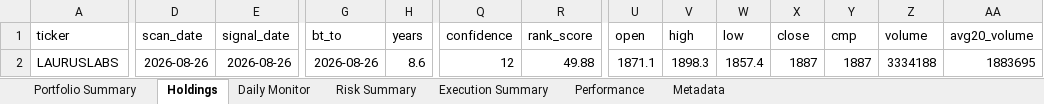
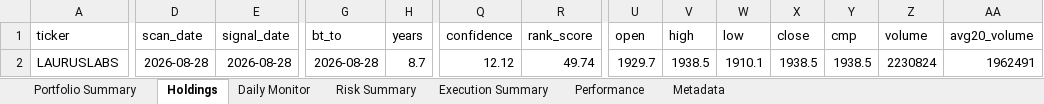
Before and after one commit to PavanSaiNekkala/Scanner, an Excel workbook: scanner_monitor/reports/latest/Portfolio_Report.xlsx, sheet Holdings, drawn as a sheet; only a part is shown, gaps mark what is left out; values as stored, in another font and other column widths than the file's, no borders; the diff covers the shown part only; the diff names each change by its address in the sheet, - before the commit and + after, or states it on an @@ line.

```diff
--- a/scanner_monitor/reports/latest/Portfolio_Report.xlsx (sheet Holdings)
+++ b/scanner_monitor/reports/latest/Portfolio_Report.xlsx (sheet Holdings)
-D2 (scan_date): 2026-08-26
+D2 (scan_date): 2026-08-28
-E2 (signal_date): 2026-08-26
+E2 (signal_date): 2026-08-28
-G2 (bt_to): 2026-08-26
+G2 (bt_to): 2026-08-28
-H2 (years): 8.6
+H2 (years): 8.7
-Q2 (confidence): 12
+Q2 (confidence): 12.12
-R2 (rank_score): 49.88
+R2 (rank_score): 49.74
-U2 (open): 1871.1
+U2 (open): 1929.7
-V2 (high): 1898.3
+V2 (high): 1938.5
-W2 (low): 1857.4
+W2 (low): 1910.1
-X2 (close): 1887
+X2 (close): 1938.5
-Y2 (cmp): 1887
+Y2 (cmp): 1938.5
-Z2 (volume): 3334188
+Z2 (volume): 2230824
-AA2 (avg20_volume): 1883695
+AA2 (avg20_volume): 1962491
```
Also changed, not shown: 98 edited cells elsewhere in this sheet, sheet Daily Monitor, sheet Risk Summary, sheet Metadata, 14 other files.
